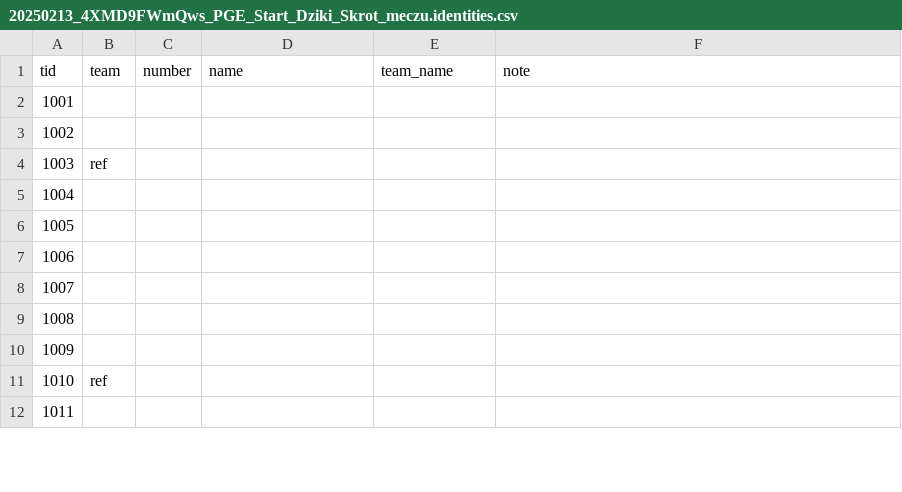
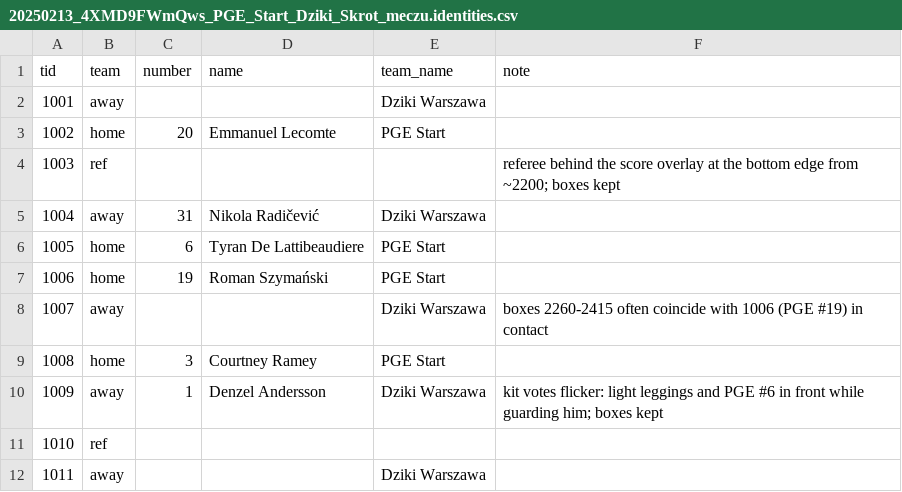
Before and after one commit to tko-ventures/basketball-game-analyzer, a CSV file: data/labels/20250213_4XMD9FWmQws_PGE_Start_Dziki_Skrot_meczu.identities.csv, drawn as a sheet; only a part is shown; the diff covers the shown part only.

```diff
--- a/data/labels/20250213_4XMD9FWmQws_PGE_Start_Dziki_Skrot_meczu.identities.csv
+++ b/data/labels/20250213_4XMD9FWmQws_PGE_Start_Dziki_Skrot_meczu.identities.csv
@@ -1,12 +1,12 @@
 tid,team,number,name,team_name,note
-1001,,,,,
-1002,,,,,
-1003,ref,,,,
-1004,,,,,
-1005,,,,,
-1006,,,,,
-1007,,,,,
-1008,,,,,
-1009,,,,,
+1001,away,,,Dziki Warszawa,
+1002,home,20,Emmanuel Lecomte,PGE Start,
+1003,ref,,,,referee behind the score overlay at the bottom edge from ~2200; boxes kept
+1004,away,31,Nikola Radičević,Dziki Warszawa,
+1005,home,6,Tyran De Lattibeaudiere,PGE Start,
+1006,home,19,Roman Szymański,PGE Start,
+1007,away,,,Dziki Warszawa,boxes 2260-2415 often coincide with 1006 (PGE #19) in contact
+1008,home,3,Courtney Ramey,PGE Start,
+1009,away,1,Denzel Andersson,Dziki Warszawa,kit votes flicker: light leggings and PGE #6 in front while guarding him; boxes kept
 1010,ref,,,,
-1011,,,,,
+1011,away,,,Dziki Warszawa,
```
Also changed, not shown: 4 removed rows and 82 edited cells elsewhere in this file, data/labels/20260514_1jDaJBkUGmc_SKROT_Energa_Trefl_-_Dziki_1._mecz_1_4_play-off.identities.csv, data/labels/sheet_ledger.tsv, 14 other files.
